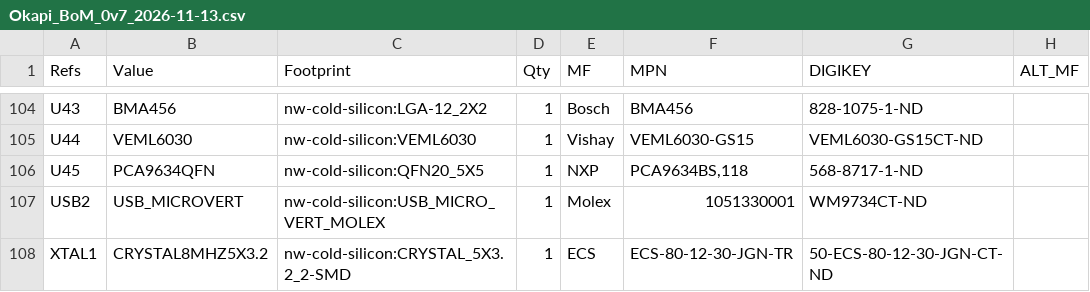
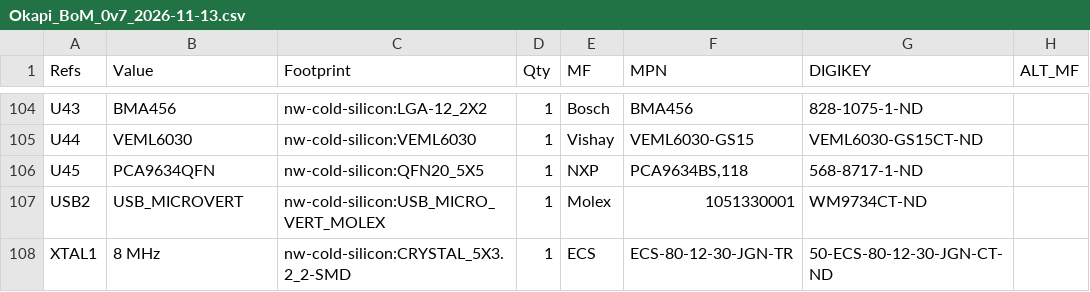
Before and after one commit to NorthernWidget/Project-Okapi, a CSV file: Production/Okapi_BoM_0v7_2026-11-13.csv, drawn as a sheet; only a part is shown, gaps mark what is left out; the diff names each change by its address in the sheet, - before the commit and + after, or states it on an @@ line.

```diff
--- a/Production/Okapi_BoM_0v7_2026-11-13.csv
+++ b/Production/Okapi_BoM_0v7_2026-11-13.csv
-B108 (Value): CRYSTAL8MHZ5X3.2
+B108 (Value): 8 MHz
```
Also changed, not shown: 1 other file.
